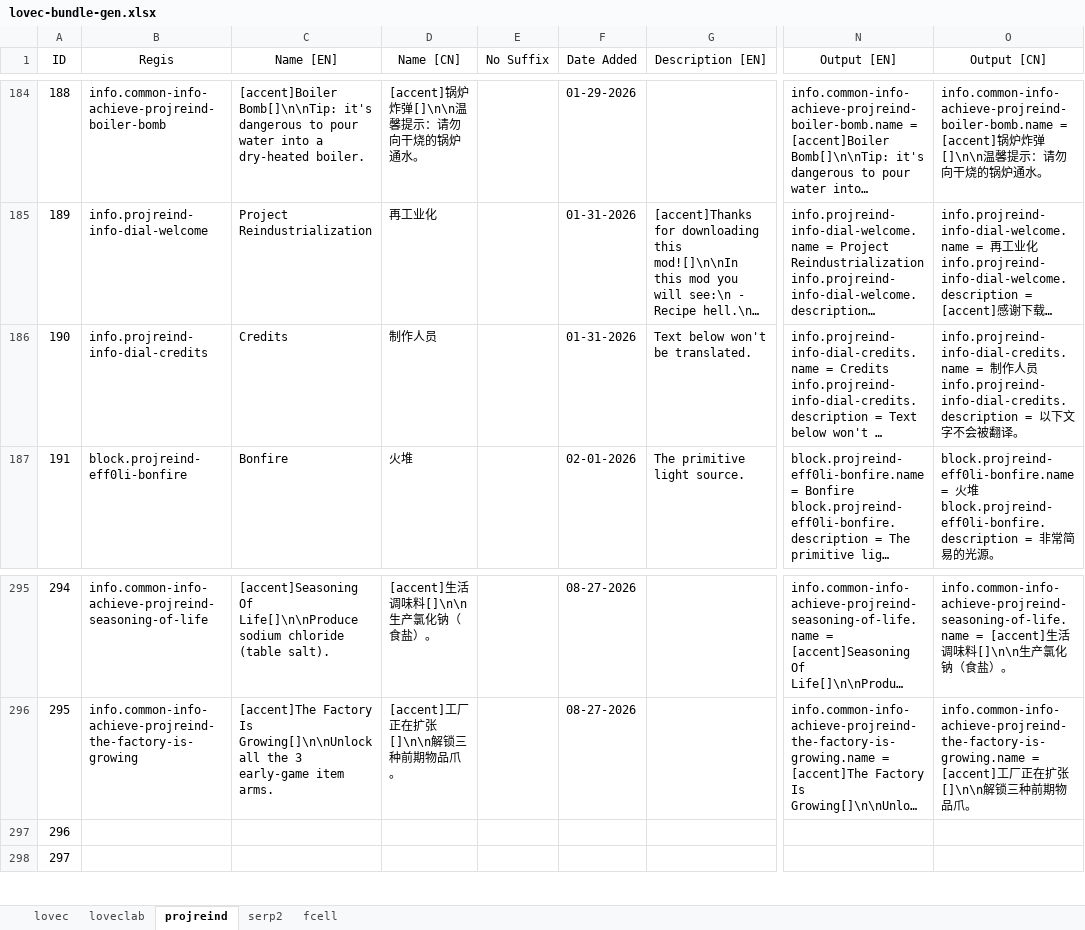
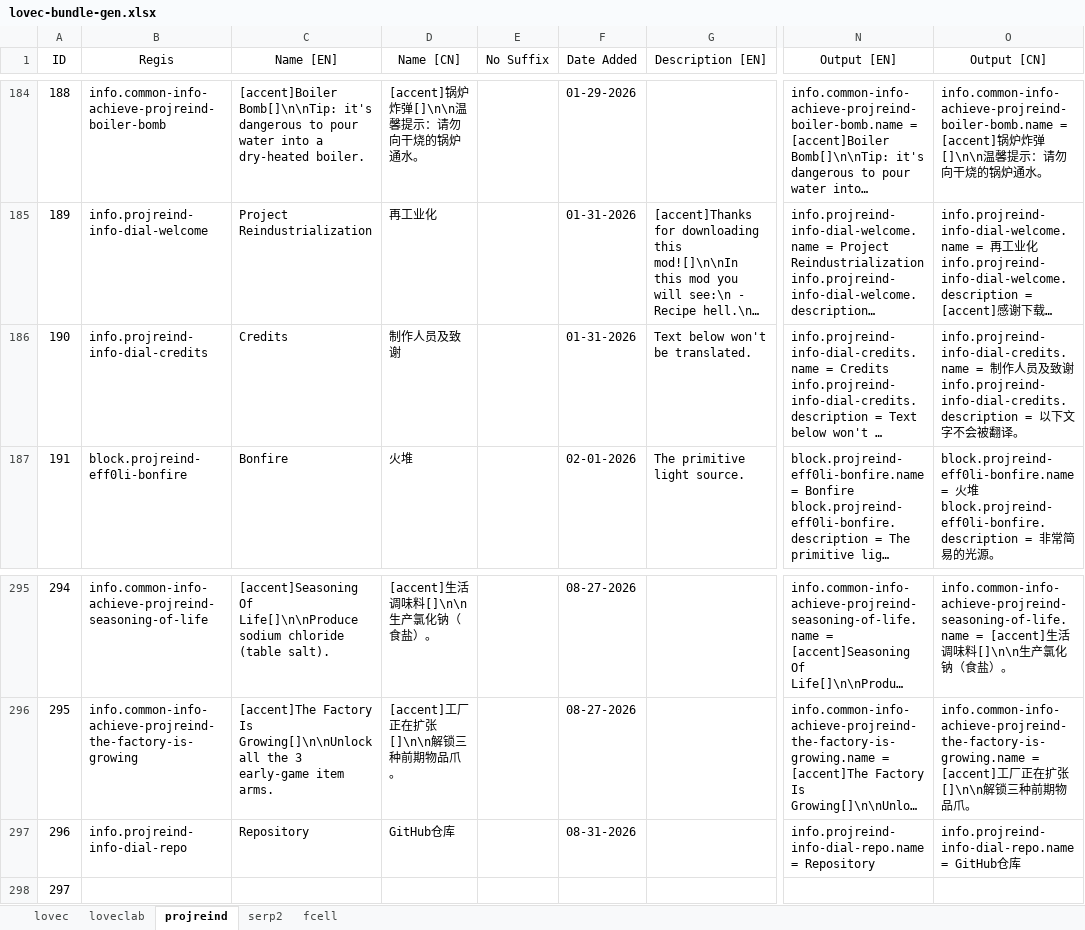
Before and after one commit to HuanXefh/Lovecraftian-Library-Java, an Excel workbook: lovec-bundle-gen.xlsx, sheet projreind, drawn as a sheet; only a part is shown, gaps mark what is left out; long unchanged cells end in …; values as stored, in another font and other column widths than the file's, no borders; ↵ is a line break in a cell; the diff names each change by its address in the sheet, - before the commit and + after, or states it on an @@ line.

```diff
--- a/lovec-bundle-gen.xlsx (sheet projreind)
+++ b/lovec-bundle-gen.xlsx (sheet projreind)
-D186 (Name [CN]): 制作人员
+D186 (Name [CN]): 制作人员及致谢
-O186 (Output [CN]): …人员 ↵ info.projreind-info-dial-credits.description…
+O186 (Output [CN]): …人员及致谢 ↵ info.projreind-info-dial-credits.description…
-B297 (Regis): (empty)
+B297 (Regis): info.projreind-info-dial-repo
-C297 (Name [EN]): (empty)
+C297 (Name [EN]): Repository
-D297 (Name [CN]): (empty)
+D297 (Name [CN]): GitHub仓库
-F297 (Date Added): (empty)
+F297 (Date Added): 08-31-2026
-N297 (Output [EN]): (empty)
+N297 (Output [EN]): info.projreind-info-dial-repo.name = Repository
-O297 (Output [CN]): (empty)
+O297 (Output [CN]): info.projreind-info-dial-repo.name = GitHub仓库
```
Also changed, not shown: sheet loveclab, sheet lovec, 25 other files.
